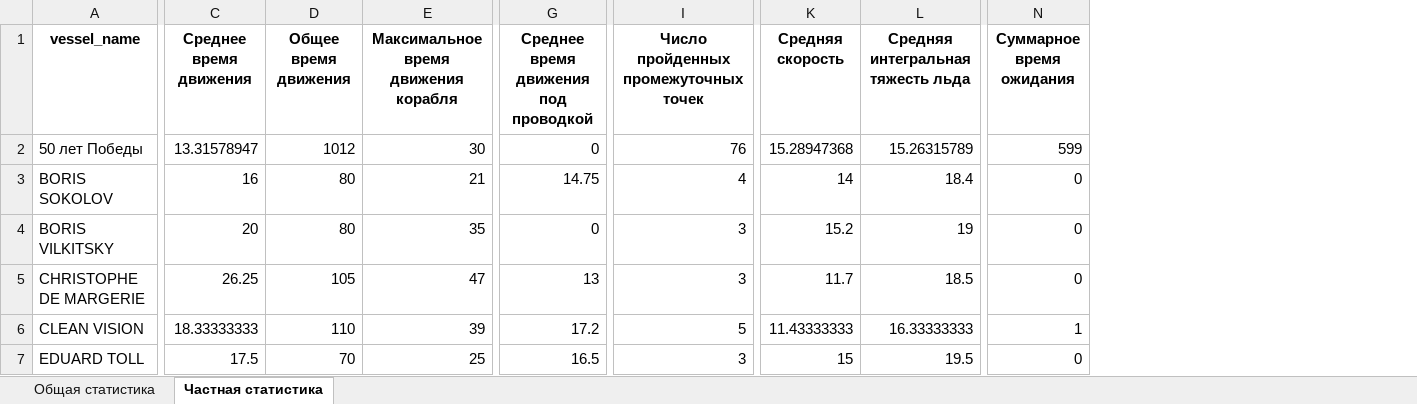
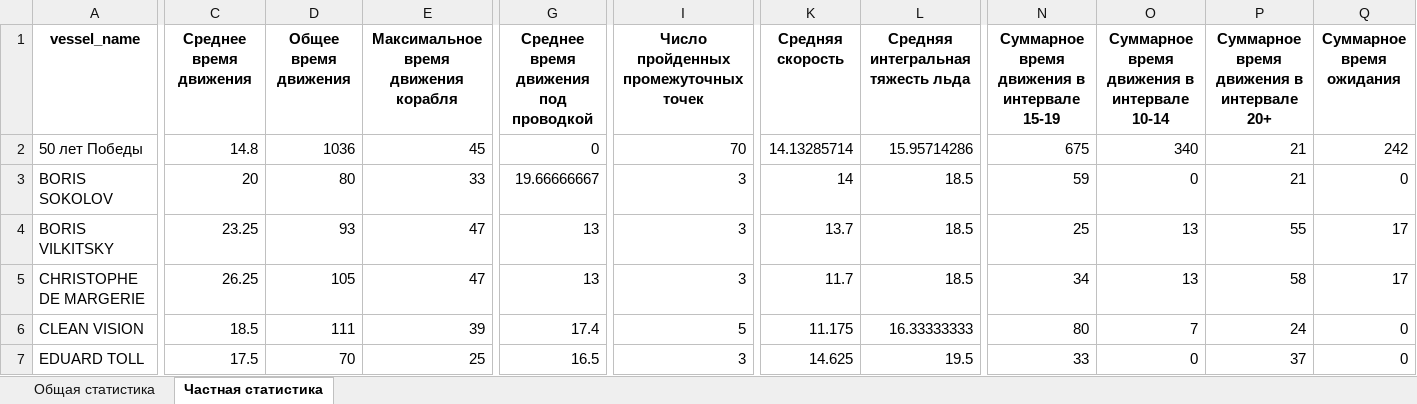
Before and after one commit to Branch-and-win/Hack_SMP, an Excel workbook: data/scenarios/base/output/statistics.xlsx, sheet Частная статистика, drawn as a sheet; only a part is shown, gaps mark what is left out; values as stored, in another font and other column widths than the file's, no borders; addresses are those after the commit; the diff covers the shown part only; the diff names each change by its address in the sheet, - before the commit and + after, or states it on an @@ line.

```diff
--- a/data/scenarios/base/output/statistics.xlsx (sheet Частная статистика)
+++ b/data/scenarios/base/output/statistics.xlsx (sheet Частная статистика)
+column N, rows 1-7: Суммарное время движения в интервале 15-19 | 675 | 59 | 25 | 34 | 80 | 33
+column O, rows 1-7: Суммарное время движения в интервале 10-14 | 340 | 0 | 13 | 13 | 7 | 0
+column P, rows 1-7: Суммарное время движения в интервале 20+ | 21 | 21 | 55 | 58 | 24 | 37
-C2 (Среднее время движения): 13.31578947
+C2 (Среднее время движения): 14.8
-D2 (Общее время движения): 1012
+D2 (Общее время движения): 1036
-E2: 30
+E2: 45
-I2: 76
+I2: 70
-K2 (Средняя скорость): 15.28947368
+K2 (Средняя скорость): 14.13285714
-L2: 15.26315789
+L2: 15.95714286
-Q2 (Суммарное время ожидания): 599
+Q2 (Суммарное время ожидания): 242
-C3 (Среднее время движения): 16
+C3 (Среднее время движения): 20
-E3: 21
+E3: 33
-G3: 14.75
+G3: 19.66666667
-I3: 4
+I3: 3
-L3: 18.4
+L3: 18.5
-C4 (Среднее время движения): 20
+C4 (Среднее время движения): 23.25
-D4 (Общее время движения): 80
+D4 (Общее время движения): 93
-E4: 35
+E4: 47
-G4: 0
+G4: 13
-K4 (Средняя скорость): 15.2
+K4 (Средняя скорость): 13.7
-L4: 19
+L4: 18.5
-Q4:Q5 (Суммарное время ожидания): 0
+Q4:Q5 (Суммарное время ожидания): 17
-C6 (Среднее время движения): 18.33333333
+C6 (Среднее время движения): 18.5
-D6 (Общее время движения): 110
+D6 (Общее время движения): 111
-G6: 17.2
+G6: 17.4
-K6 (Средняя скорость): 11.43333333
+K6 (Средняя скорость): 11.175
-Q6 (Суммарное время ожидания): 1
+Q6 (Суммарное время ожидания): 0
-K7 (Средняя скорость): 15
+K7 (Средняя скорость): 14.625
```
Also changed, not shown: 113 edited cells elsewhere in this sheet, sheet Общая статистика, data/scenarios/base/input/velocity_env.xlsx, data/scenarios/base/output/departures.xlsx, 11 other files.
